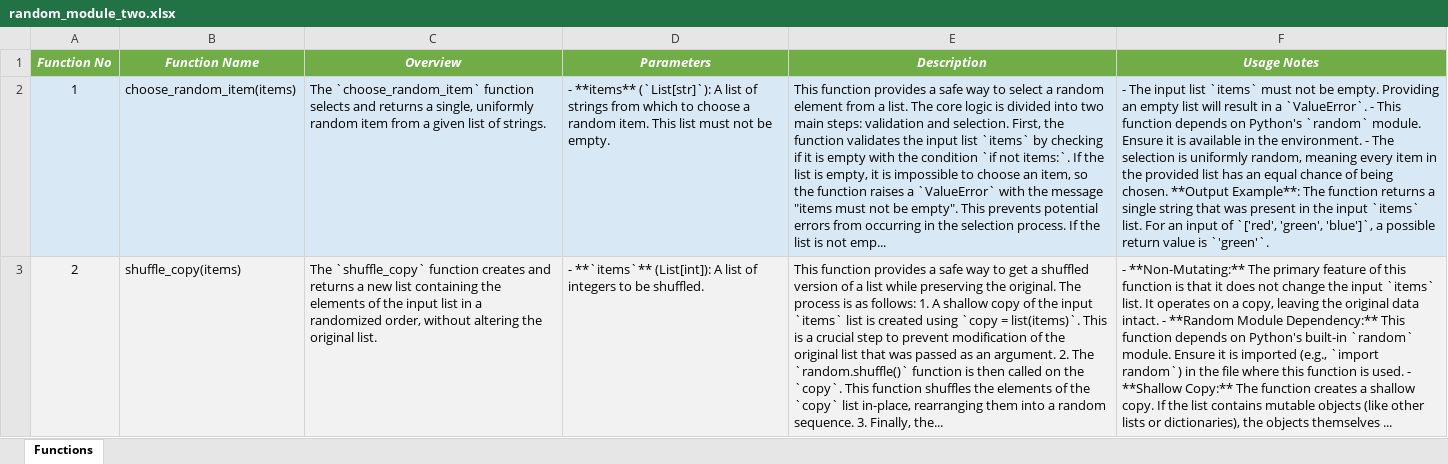
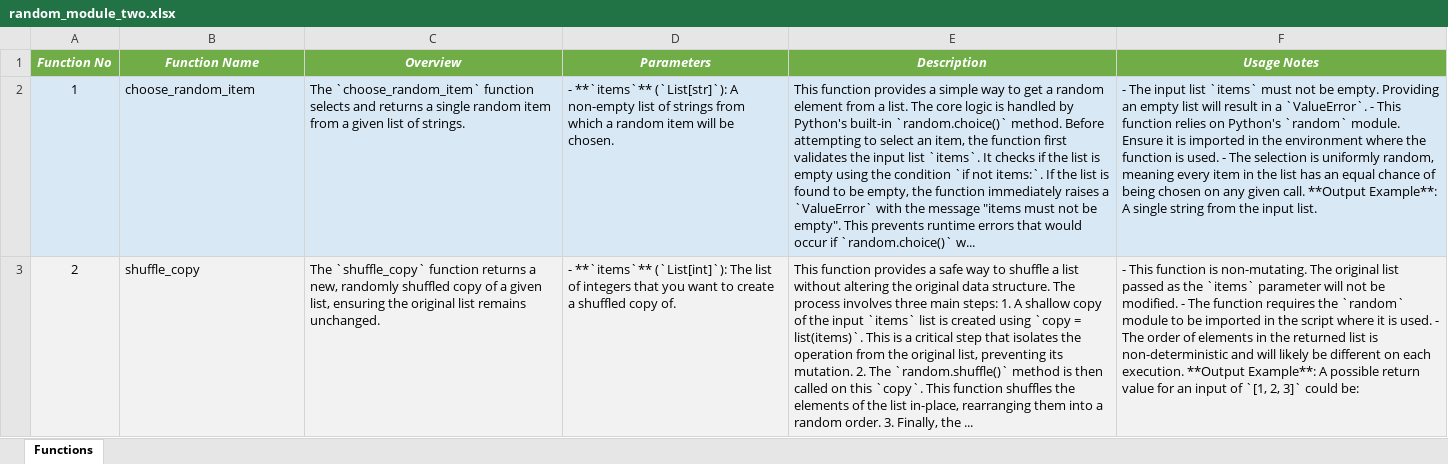
Before and after one commit to DrDarkShadow/docs-repo, an Excel workbook: random_module_two.xlsx, sheet Functions, drawn as a sheet; values as stored, in another font and other column widths than the file's, no borders; the diff names each change by its address in the sheet, - before the commit and + after, or states it on an @@ line.

```diff
--- a/random_module_two.xlsx (sheet Functions)
+++ b/random_module_two.xlsx (sheet Functions)
-B2 (Function Name): choose_random_item(items)
+B2 (Function Name): choose_random_item
-C2 (Overview): …returns a single, uniformly random item…
+C2 (Overview): …returns a single random item…
-D2 (Parameters): - **items** (`List[str]`): A list of strings from which to choose a random item. This list must not be empty.
+D2 (Parameters): - **`items`** (`List[str]`): A non-empty list of strings from which a random item will be chosen.
-E2 (Description): …provides a safe way to select a random element from a list. The core logic is divided into two main steps: validation and selection. First, the function validates the input list `items` by checking if it is empty with the condition `if not items:`. If the list is empty, it is impossible to choose an item, so the function raises a `ValueError` with the message "items must not be empty". This prevents potential errors from occurring in the selection process. If the list is not emp...
+E2 (Description): …provides a simple way to get a random element from a list. The core logic is handled by Python's built-in `random.choice()` method. Before attempting to select an item, the function first validates the input list `items`. It checks if the list is empty using the condition `if not items:`. If the list is found to be empty, the function immediately raises a `ValueError` with the message "items must not be empty". This prevents runtime errors that would occur if `random.choice()` w...
-F2 (Usage Notes): …This function depends on Python's `random` module. Ensure it is available in the environment. - The selection is uniformly random, meaning every item in the provided list has an equal chance of being chosen. **Output Example**: The function returns a single string that was present in the input `items` list. For an input of `['red', 'green', 'blue']`, a possible return value is `'green'`.
+F2 (Usage Notes): …This function relies on Python's `random` module. Ensure it is imported in the environment where the function is used. - The selection is uniformly random, meaning every item in the list has an equal chance of being chosen on any given call. **Output Example**: A single string from the input list.
-B3 (Function Name): shuffle_copy(items)
+B3 (Function Name): shuffle_copy
-C3 (Overview): …`shuffle_copy` function creates and returns a new list containing the elements of the input list in a randomized order, without altering the original list.
+C3 (Overview): …`shuffle_copy` function returns a new, randomly shuffled copy of a given list, ensuring the original list remains unchanged.
-D3 (Parameters): - **`items`** (List[int]): A list of integers to be shuffled.
+D3 (Parameters): - **`items`** (`List[int]`): The list of integers that you want to create a shuffled copy of.
-E3 (Description): …way to get a shuffled version of a list while preserving the original. The process is as follows: 1. A shallow copy of the input `items` list is created using `copy = list(items)`. This is a crucial step to prevent modification of the original list that was passed as an argument. 2. The `random.shuffle()` function is then called on the `copy`. This function shuffles the elements of the `copy` list in-place, rearranging them into a random sequence. 3. Finally, the...
+E3 (Description): …way to shuffle a list without altering the original data structure. The process involves three main steps: 1. A shallow copy of the input `items` list is created using `copy = list(items)`. This is a critical step that isolates the operation from the original list, preventing its mutation. 2. The `random.shuffle()` method is then called on this `copy`. This function shuffles the elements of the list in-place, rearranging them into a random order. 3. Finally, the ...
-F3 (Usage Notes): - **Non-Mutating:** The primary feature of this function is that it does not change the input `items` list. It operates on a copy, leaving the original data intact. - **Random Module Dependency:** This function depends on Python's built-in `random` module. Ensure it is imported (e.g., `import random`) in the file where this function is used. - **Shallow Copy:** The function creates a shallow copy. If the list contains mutable objects (like other lists or dictionaries), the objects themselves ...
+F3 (Usage Notes): - This function is non-mutating. The original list passed as the `items` parameter will not be modified. - The function requires the `random` module to be imported in the script where it is used. - The order of elements in the returned list is non-deterministic and will likely be different on each execution. **Output Example**: A possible return value for an input of `[1, 2, 3]` could be:
```
Also changed, not shown: random_module_one.xlsx, 9 other files.
